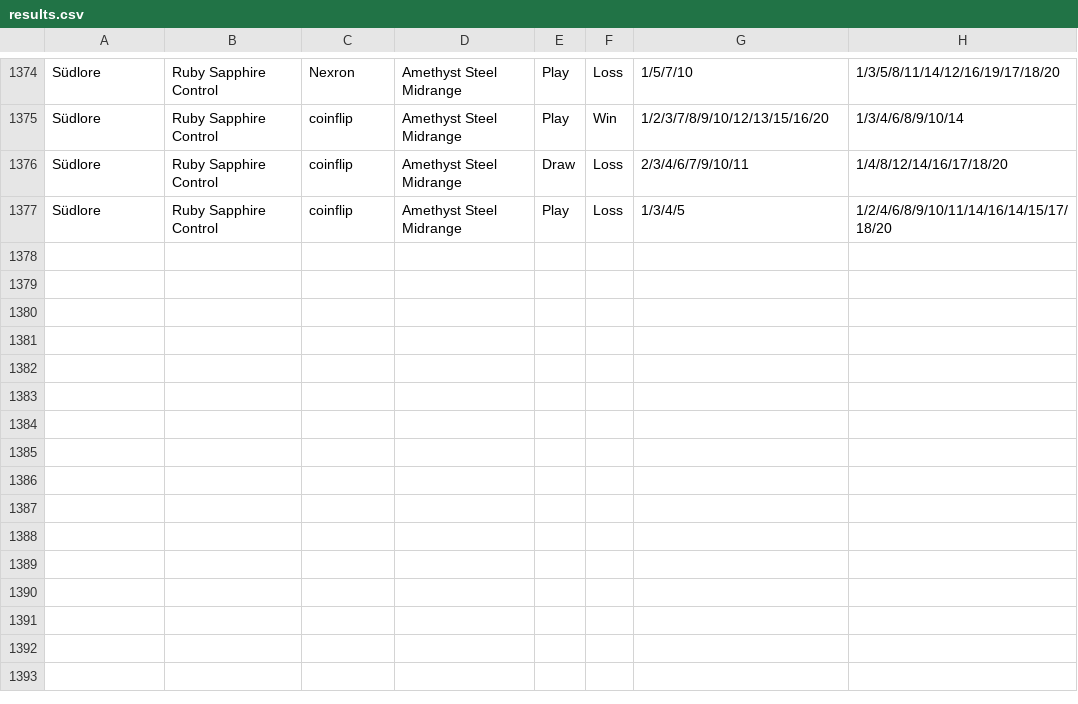
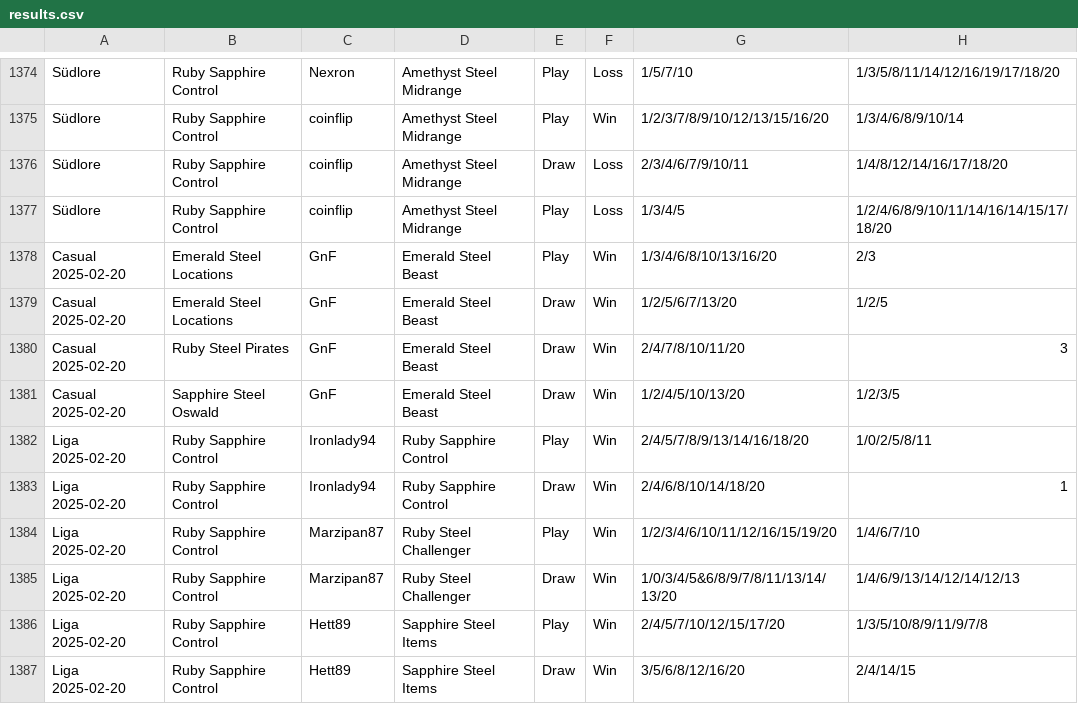
Before and after one commit to shinobi64/lorcana, a CSV file: results/results.csv, drawn as a sheet; only a part is shown, gaps mark what is left out; the diff names each change by its address in the sheet, - before the commit and + after, or states it on an @@ line.

Commit message:
data: liga 2025-02-20

```diff
--- a/results/results.csv
+++ b/results/results.csv
+row 1378: Casual 2025-02-20 | Emerald Steel Locations | GnF | Emerald Steel Beast | Play | Win | 1/3/4/6/8/10/13/16/20 | 2/3
+row 1379: Casual 2025-02-20 | Emerald Steel Locations | GnF | Emerald Steel Beast | Draw | Win | 1/2/5/6/7/13/20 | 1/2/5
+row 1380: Casual 2025-02-20 | Ruby Steel Pirates | GnF | Emerald Steel Beast | Draw | Win | 2/4/7/8/10/11/20 | 3
+row 1381: Casual 2025-02-20 | Sapphire Steel Oswald | GnF | Emerald Steel Beast | Draw | Win | 1/2/4/5/10/13/20 | 1/2/3/5
+row 1382: Liga 2025-02-20 | Ruby Sapphire Control | Ironlady94 | Ruby Sapphire Control | Play | Win | 2/4/5/7/8/9/13/14/16/18/20 | 1/0/2/5/8/11
+row 1383: Liga 2025-02-20 | Ruby Sapphire Control | Ironlady94 | Ruby Sapphire Control | Draw | Win | 2/4/6/8/10/14/18/20 | 1
+row 1384: Liga 2025-02-20 | Ruby Sapphire Control | Marzipan87 | Ruby Steel Challenger | Play | Win | 1/2/3/4/6/10/11/12/16/15/19/20 | 1/4/6/7/10
+row 1385: Liga 2025-02-20 | Ruby Sapphire Control | Marzipan87 | Ruby Steel Challenger | Draw | Win | 1/0/3/4/5&6/8/9/7/8/11/13/14/13/20 | 1/4/6/9/13/14/12/14/12/13
+row 1386: Liga 2025-02-20 | Ruby Sapphire Control | Hett89 | Sapphire Steel Items | Play | Win | 2/4/5/7/10/12/15/17/20 | 1/3/5/10/8/9/11/9/7/8
+row 1387: Liga 2025-02-20 | Ruby Sapphire Control | Hett89 | Sapphire Steel Items | Draw | Win | 3/5/6/8/12/16/20 | 2/4/14/15
```
Also changed, not shown: results/decks.csv, results/eventdetails.csv, 3 other files.
